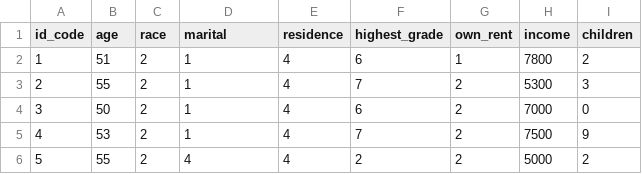
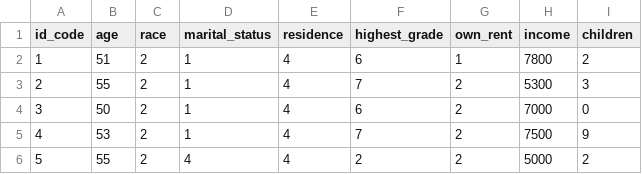
Before and after one commit to finnsdottir/hpc_r_2026, a CSV file: docs/content/nlsc_data.csv, drawn as a sheet; only a part is shown.

Commit message:
cleaning up content and populating the analysis in R page

```diff
--- a/docs/content/nlsc_data.csv
+++ b/docs/content/nlsc_data.csv
@@ -1,2 +1,2 @@
-id_code,age,race,marital,residence,highest_grade,own_rent,income,children
+id_code,age,race,marital_status,residence,highest_grade,own_rent,income,children
 1,51,2,1,4,6,1,7800,2
```
Also changed, not shown: 15 other files.
